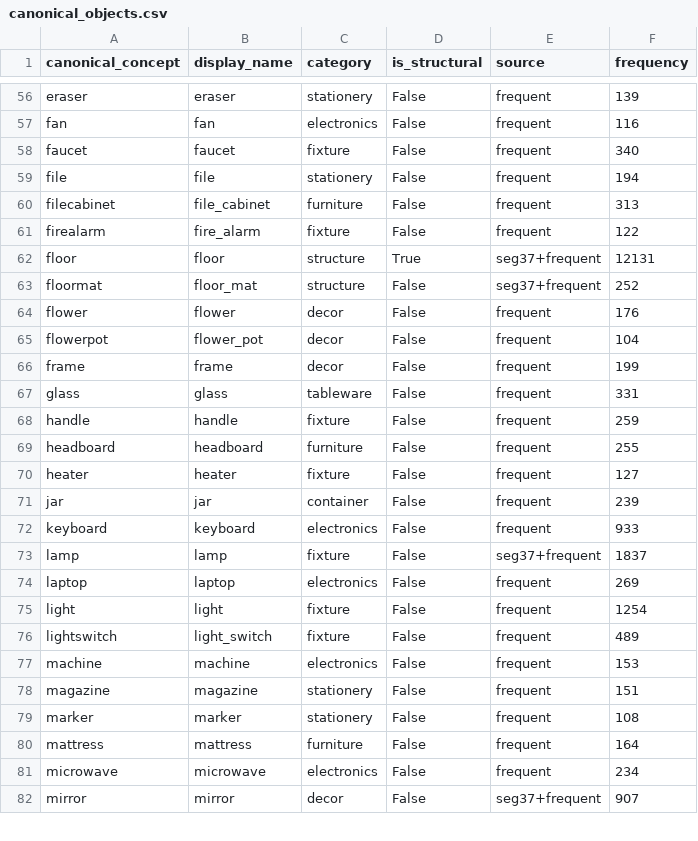
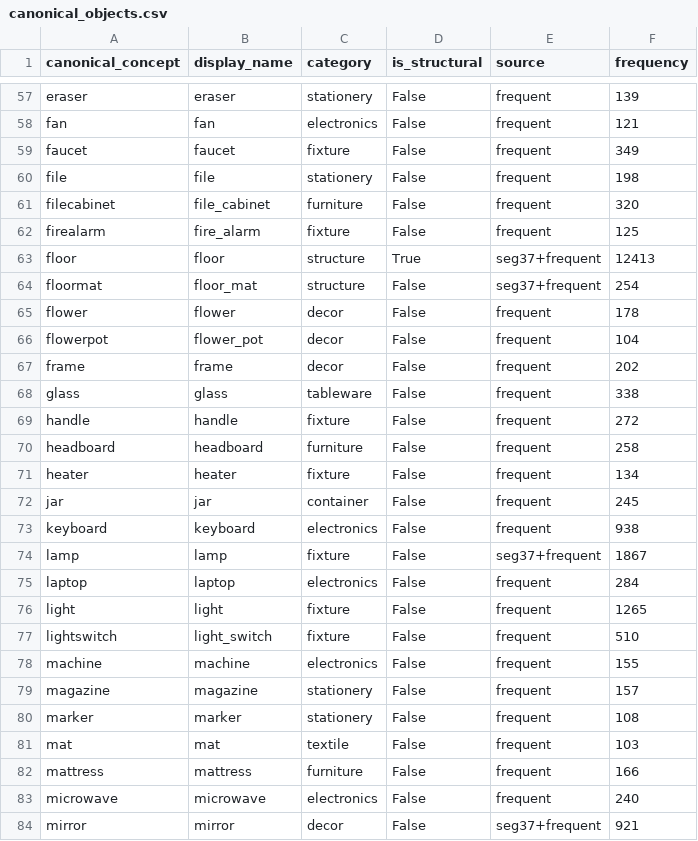
Before and after one commit to shayekh00/Knowledge_Distillation_for_Sensory_Substitution_in_Multimodal_Models, a CSV file: data/vocab/canonical_objects.csv, drawn as a sheet; only a part is shown, gaps mark what is left out; addresses are those after the commit; the diff covers the shown part only; the diff names each change by its address in the sheet, - before the commit and + after, or states it on an @@ line.

```diff
--- a/data/vocab/canonical_objects.csv
+++ b/data/vocab/canonical_objects.csv
-F58 (frequency): 116
+F58 (frequency): 121
-F59 (frequency): 340
+F59 (frequency): 349
-F60 (frequency): 194
+F60 (frequency): 198
-F61 (frequency): 313
+F61 (frequency): 320
-F62 (frequency): 122
+F62 (frequency): 125
-F63 (frequency): 12131
+F63 (frequency): 12413
-F64 (frequency): 252
+F64 (frequency): 254
-F65 (frequency): 176
+F65 (frequency): 178
-F67 (frequency): 199
+F67 (frequency): 202
-F68 (frequency): 331
+F68 (frequency): 338
-F69 (frequency): 259
+F69 (frequency): 272
-F70 (frequency): 255
+F70 (frequency): 258
-F71 (frequency): 127
+F71 (frequency): 134
-F72 (frequency): 239
+F72 (frequency): 245
-F73 (frequency): 933
+F73 (frequency): 938
-F74 (frequency): 1837
+F74 (frequency): 1867
-F75 (frequency): 269
+F75 (frequency): 284
-F76 (frequency): 1254
+F76 (frequency): 1265
-F77 (frequency): 489
+F77 (frequency): 510
-F78 (frequency): 153
+F78 (frequency): 155
-F79 (frequency): 151
+F79 (frequency): 157
+row 81: mat | mat | textile | False | frequent | 103
-F82 (frequency): 164
+F82 (frequency): 166
-F83 (frequency): 234
+F83 (frequency): 240
-F84 (frequency): 907
+F84 (frequency): 921
```
Also changed, not shown: 2 added rows and 110 edited cells elsewhere in this file, audit/audit_items.csv, build_log/p2_existence_drops.csv, 18 other files.
